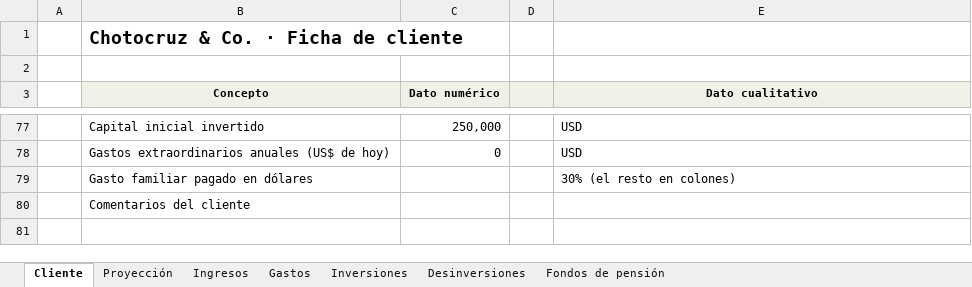
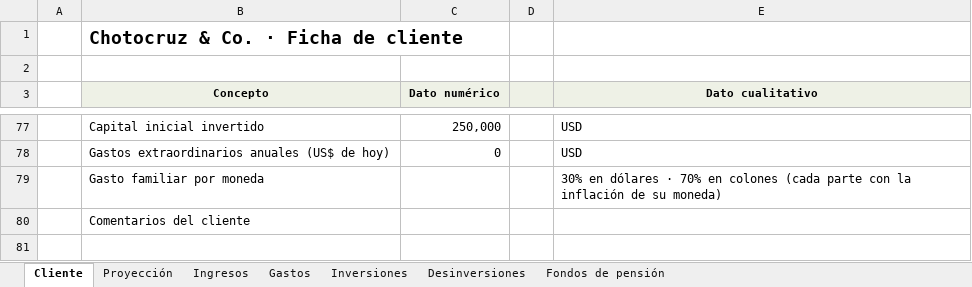
Before and after one commit to jzunigachoto/chotocruzco-FinancePlanning, an Excel workbook: Ejemplo - proyeccion por flujo de caja.xlsx, sheet Cliente, drawn as a sheet; only a part is shown, gaps mark what is left out; values as stored, in another font and other column widths than the file's, no borders; charts and pictures not drawn; removed rows and columns are numbered as before the commit, all else as after; the diff names each change by its address in the sheet, - before the commit and + after, or states it on an @@ line.

```diff
--- a/Ejemplo - proyeccion por flujo de caja.xlsx (sheet Cliente)
+++ b/Ejemplo - proyeccion por flujo de caja.xlsx (sheet Cliente)
-row 79:  | Gasto familiar pagado en dólares |  |  | 30% (el resto en colones)
+row 79:  | Gasto familiar por moneda |  |  | 30% en dólares · 70% en colones (cada parte con la inflación de su moneda)
```
Also changed, not shown: sheet Proyección, formulas that keep their value, charts or pictures, plantilla_familias.xlsx, plantilla_instituciones.xlsx, 9 other files.
